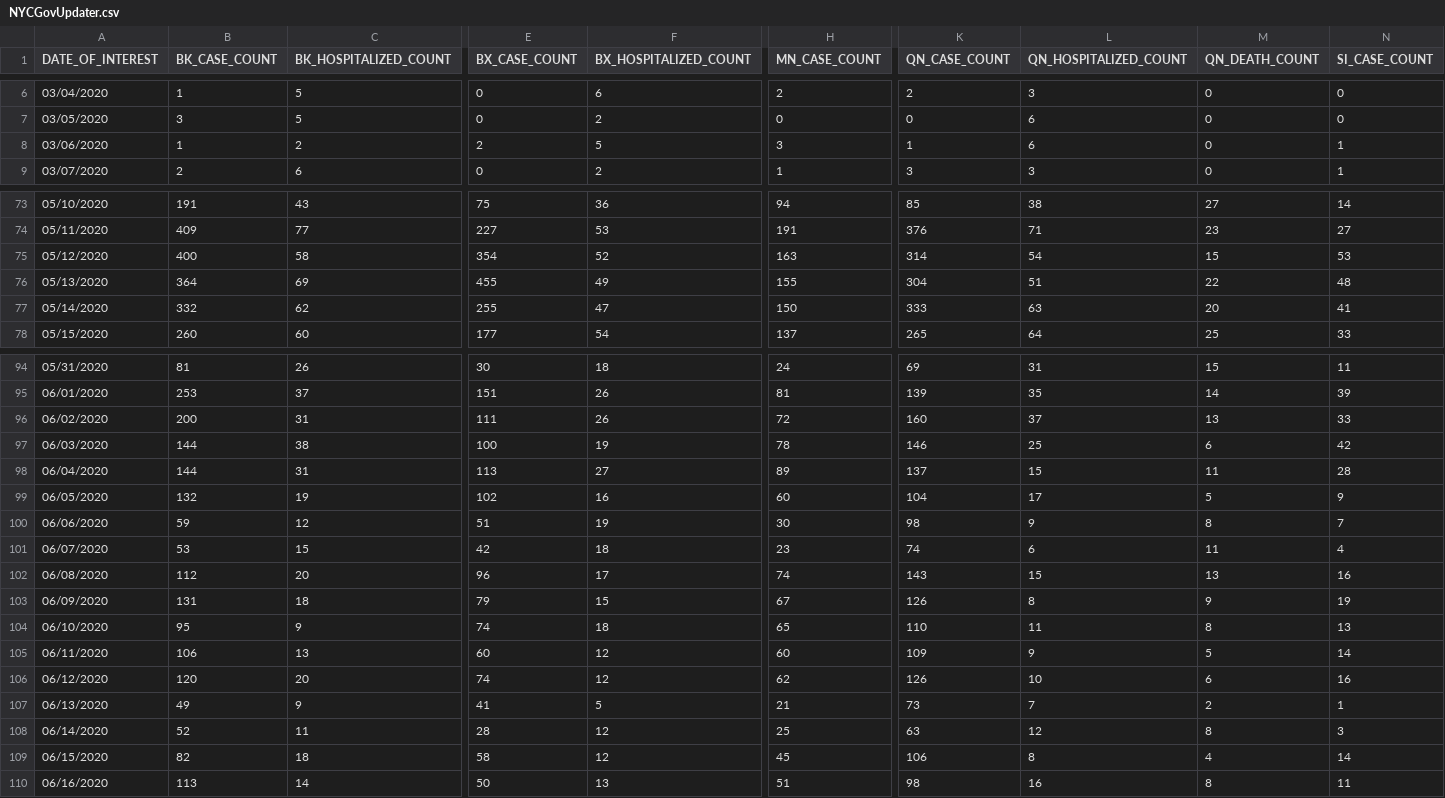
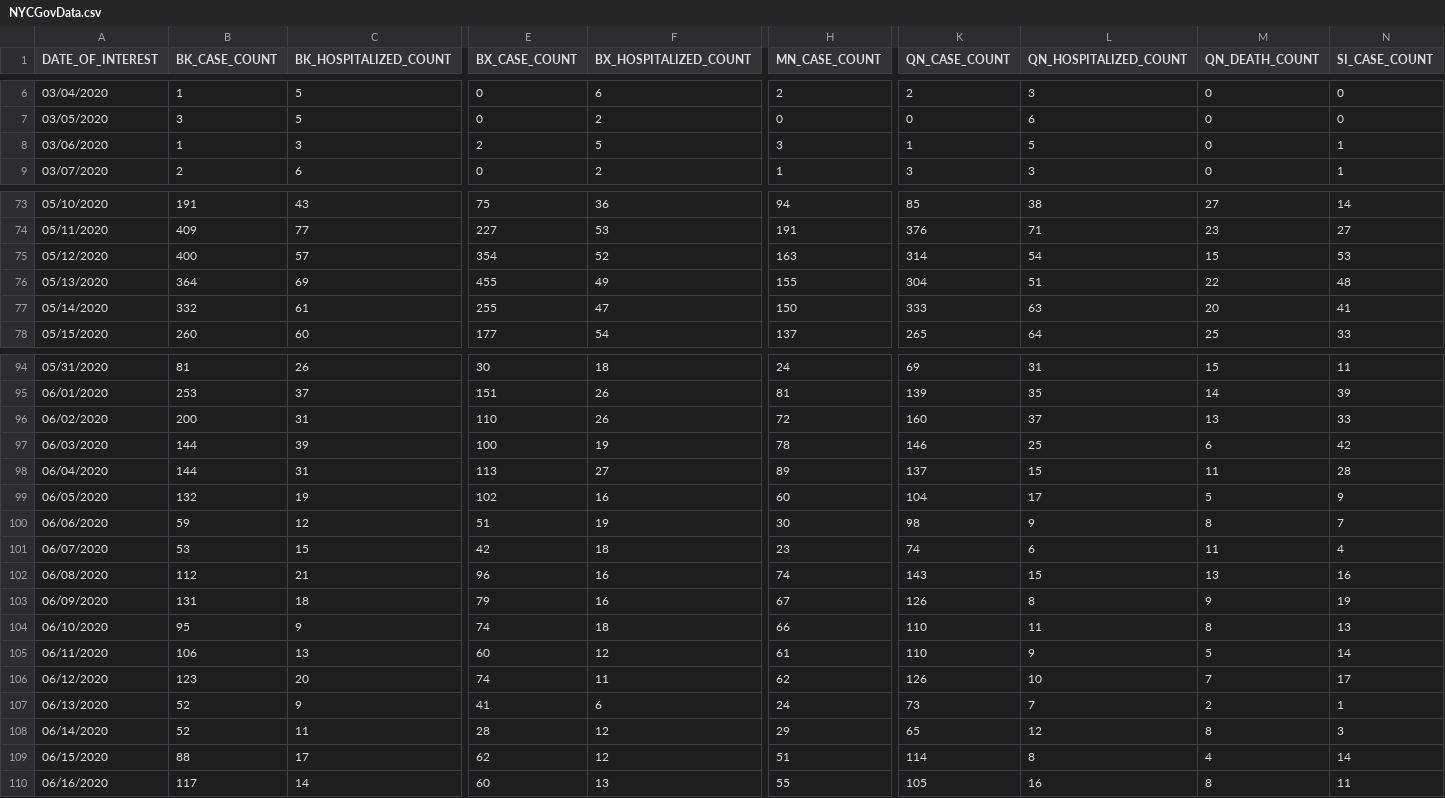
Before and after one commit to ronnachum11/StanfordCoronavirusResearch, a CSV file: RawData/New York/NYCGovData.csv (was RawData/New York/NYCGovUpdater.csv), drawn as a sheet; only a part is shown, gaps mark what is left out; the diff covers the shown part only; the diff names each change by its address in the sheet, - before the commit and + after, or states it on an @@ line.

```diff
--- a/RawData/New York/NYCGovUpdater.csv
+++ b/RawData/New York/NYCGovData.csv
-C8 (BK_HOSPITALIZED_COUNT): 2
+C8 (BK_HOSPITALIZED_COUNT): 3
-L8 (QN_HOSPITALIZED_COUNT): 6
+L8 (QN_HOSPITALIZED_COUNT): 5
-C75 (BK_HOSPITALIZED_COUNT): 58
+C75 (BK_HOSPITALIZED_COUNT): 57
-C77 (BK_HOSPITALIZED_COUNT): 62
+C77 (BK_HOSPITALIZED_COUNT): 61
-E96 (BX_CASE_COUNT): 111
+E96 (BX_CASE_COUNT): 110
-C97 (BK_HOSPITALIZED_COUNT): 38
+C97 (BK_HOSPITALIZED_COUNT): 39
-C102 (BK_HOSPITALIZED_COUNT): 20
+C102 (BK_HOSPITALIZED_COUNT): 21
-F102 (BX_HOSPITALIZED_COUNT): 17
+F102 (BX_HOSPITALIZED_COUNT): 16
-F103 (BX_HOSPITALIZED_COUNT): 15
+F103 (BX_HOSPITALIZED_COUNT): 16
-H104 (MN_CASE_COUNT): 65
+H104 (MN_CASE_COUNT): 66
-H105 (MN_CASE_COUNT): 60
+H105 (MN_CASE_COUNT): 61
-K105 (QN_CASE_COUNT): 109
+K105 (QN_CASE_COUNT): 110
-B106 (BK_CASE_COUNT): 120
+B106 (BK_CASE_COUNT): 123
-F106 (BX_HOSPITALIZED_COUNT): 12
+F106 (BX_HOSPITALIZED_COUNT): 11
-M106 (QN_DEATH_COUNT): 6
+M106 (QN_DEATH_COUNT): 7
-N106 (SI_CASE_COUNT): 16
+N106 (SI_CASE_COUNT): 17
-B107 (BK_CASE_COUNT): 49
+B107 (BK_CASE_COUNT): 52
-F107 (BX_HOSPITALIZED_COUNT): 5
+F107 (BX_HOSPITALIZED_COUNT): 6
-H107 (MN_CASE_COUNT): 21
+H107 (MN_CASE_COUNT): 24
-H108 (MN_CASE_COUNT): 25
+H108 (MN_CASE_COUNT): 29
-K108 (QN_CASE_COUNT): 63
+K108 (QN_CASE_COUNT): 65
-B109 (BK_CASE_COUNT): 82
+B109 (BK_CASE_COUNT): 88
-C109 (BK_HOSPITALIZED_COUNT): 18
+C109 (BK_HOSPITALIZED_COUNT): 17
-E109 (BX_CASE_COUNT): 58
+E109 (BX_CASE_COUNT): 62
-H109 (MN_CASE_COUNT): 45
+H109 (MN_CASE_COUNT): 51
-K109 (QN_CASE_COUNT): 106
+K109 (QN_CASE_COUNT): 114
-B110 (BK_CASE_COUNT): 113
+B110 (BK_CASE_COUNT): 117
-E110 (BX_CASE_COUNT): 50
+E110 (BX_CASE_COUNT): 60
-H110 (MN_CASE_COUNT): 51
+H110 (MN_CASE_COUNT): 55
-K110 (QN_CASE_COUNT): 98
+K110 (QN_CASE_COUNT): 105
```
Also changed, not shown: 1 added row and 77 edited cells elsewhere in this file, 5 other files.
